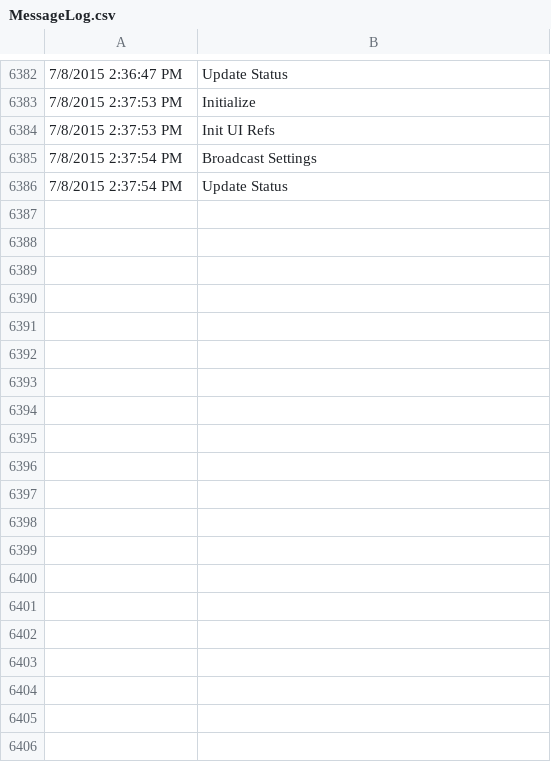
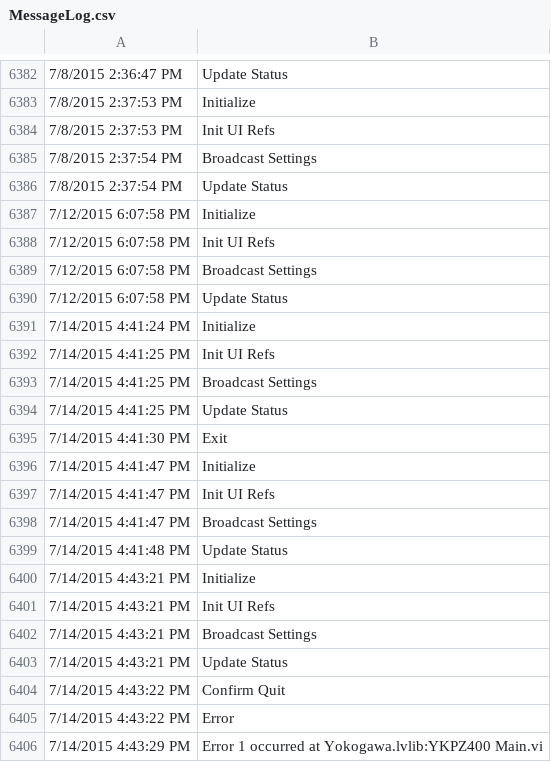
Before and after one commit to dhstuart/YokogawaPZ4000, a CSV file: MessageLog.csv, drawn as a sheet; only a part is shown, gaps mark what is left out; the diff covers the shown part only; the diff names each change by its address in the sheet, - before the commit and + after, or states it on an @@ line.

```diff
--- a/MessageLog.csv
+++ b/MessageLog.csv
+row 6387: 7/12/2015 6:07:58 PM | Initialize
+row 6388: 7/12/2015 6:07:58 PM | Init UI Refs
+row 6389: 7/12/2015 6:07:58 PM | Broadcast Settings
+row 6390: 7/12/2015 6:07:58 PM | Update Status
+row 6391: 7/14/2015 4:41:24 PM | Initialize
+row 6392: 7/14/2015 4:41:25 PM | Init UI Refs
+row 6393: 7/14/2015 4:41:25 PM | Broadcast Settings
+row 6394: 7/14/2015 4:41:25 PM | Update Status
+row 6395: 7/14/2015 4:41:30 PM | Exit
+row 6396: 7/14/2015 4:41:47 PM | Initialize
+row 6397: 7/14/2015 4:41:47 PM | Init UI Refs
+row 6398: 7/14/2015 4:41:47 PM | Broadcast Settings
+row 6399: 7/14/2015 4:41:48 PM | Update Status
+row 6400: 7/14/2015 4:43:21 PM | Initialize
+row 6401: 7/14/2015 4:43:21 PM | Init UI Refs
+row 6402: 7/14/2015 4:43:21 PM | Broadcast Settings
+row 6403: 7/14/2015 4:43:21 PM | Update Status
+row 6404: 7/14/2015 4:43:22 PM | Confirm Quit
+row 6405: 7/14/2015 4:43:22 PM | Error
+row 6406: 7/14/2015 4:43:29 PM | Error 1 occurred at Yokogawa.lvlib:YKPZ400 Main.vi
```
Also changed, not shown: 15 added rows elsewhere in this file, 8 other files.
